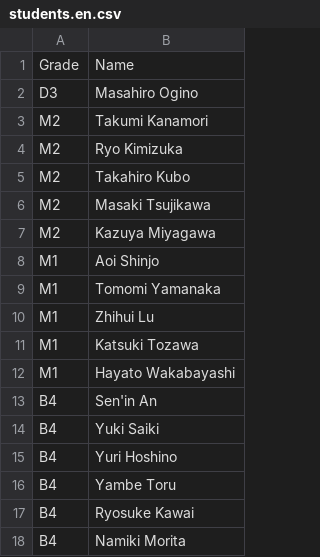
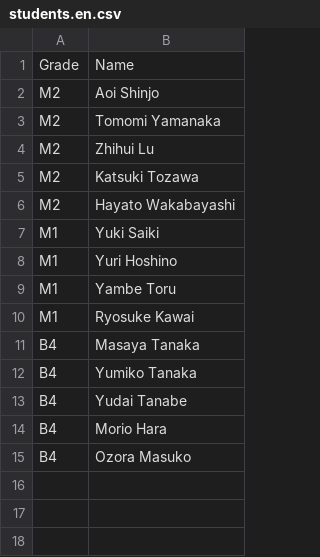
Before and after one commit to simizlab/simizlab-homepage, a CSV file: static/members/students.en.csv, drawn as a sheet.

```diff
--- a/static/members/students.en.csv
+++ b/static/members/students.en.csv
@@ -1,18 +1,15 @@
 Grade,Name
-D3,Masahiro Ogino
-M2,Takumi Kanamori
-M2,Ryo Kimizuka
-M2,Takahiro Kubo
-M2,Masaki Tsujikawa
-M2,Kazuya Miyagawa
-M1,Aoi Shinjo
-M1,Tomomi Yamanaka
-M1,Zhihui Lu
-M1,Katsuki Tozawa
-M1,Hayato Wakabayashi
-B4,Sen'in An
-B4,Yuki Saiki
-B4,Yuri Hoshino
-B4,Yambe Toru
-B4,Ryosuke Kawai
-B4,Namiki Morita
+M2,Aoi Shinjo
+M2,Tomomi Yamanaka
+M2,Zhihui Lu
+M2,Katsuki Tozawa
+M2,Hayato Wakabayashi
+M1,Yuki Saiki
+M1,Yuri Hoshino
+M1,Yambe Toru
+M1,Ryosuke Kawai
+B4,Masaya Tanaka
+B4,Yumiko Tanaka
+B4,Yudai Tanabe
+B4,Morio Hara
+B4,Ozora Masuko
```
Also changed, not shown: static/members/OB.ja.csv, static/members/students.ja.csv, 2 other files.
